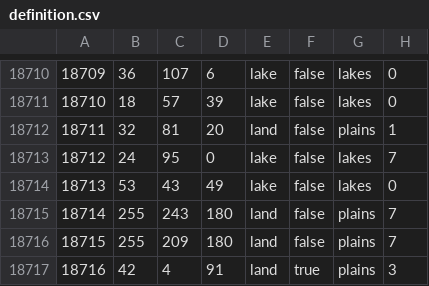
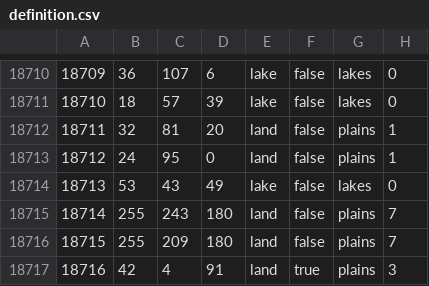
Before and after one commit to EdouardSaladier/Magna-Europa-Reloaded, a CSV file: map/definition.csv, drawn as a sheet; only a part is shown, gaps mark what is left out.

```diff
--- a/map/definition.csv
+++ b/map/definition.csv
@@ -18712,3 +18712,3 @@
 18711;32;81;20;land;false;plains;1
-18712;24;95;0;lake;false;lakes;7
+18712;24;95;0;land;false;plains;1
 18713;53;43;49;lake;false;lakes;0
```
Also changed, not shown: 34 other files.
